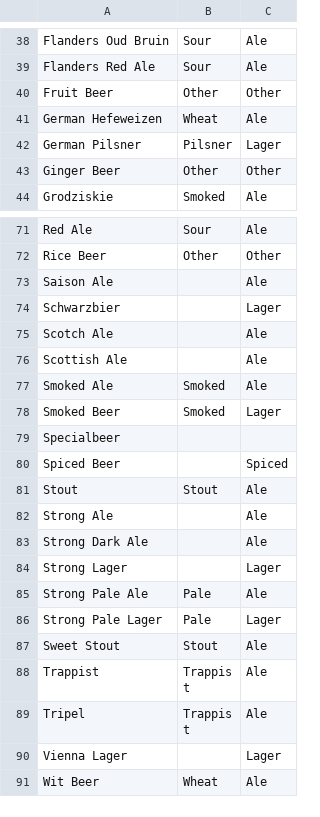
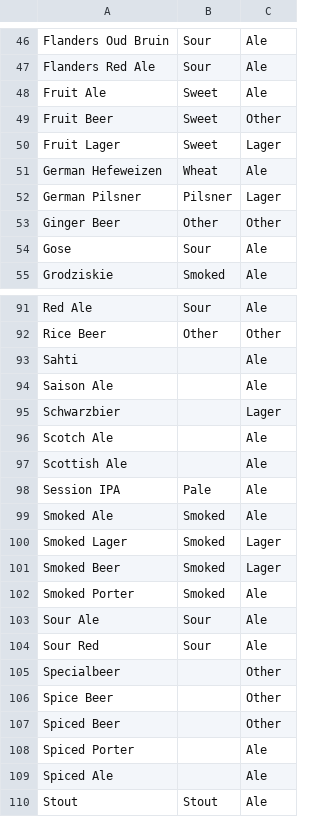
Before and after one commit to anzelpwj/Beer_server, a CSV file: Beer_taxonomy.csv, drawn as a sheet; only a part is shown, gaps mark what is left out; the shorter side is filled out with more unchanged rows; the diff covers the shown part only.

```diff
--- a/Beer_taxonomy.csv
+++ b/Beer_taxonomy.csv
@@ -39,3 +47,5 @@ Flanders Oud Bruin;Sour;Ale
 Flanders Red Ale;Sour;Ale
-Fruit Beer;Other;Other
+Fruit Ale;Sweet;Ale
+Fruit Beer;Sweet;Other
+Fruit Lager;Sweet;Lager
 German Hefeweizen;Wheat;Ale
@@ -43,2 +53,3 @@ German Pilsner;Pilsner;Lager
 Ginger Beer;Other;Other
+Gose;Sour;Ale
 Grodziskie;Smoked;Ale
@@ -72,2 +92,3 @@ Red Ale;Sour;Ale
 Rice Beer;Other;Other
+Sahti;;Ale
 Saison Ale;;Ale
@@ -76,6 +97,14 @@ Scotch Ale;;Ale
 Scottish Ale;;Ale
+Session IPA;Pale;Ale
 Smoked Ale;Smoked;Ale
+Smoked Lager;Smoked;Lager
 Smoked Beer;Smoked;Lager
-Specialbeer;;
-Spiced Beer;;Spiced
+Smoked Porter;Smoked;Ale
+Sour Ale;Sour;Ale
+Sour Red;Sour;Ale
+Specialbeer;;Other
+Spice Beer;;Other
+Spiced Beer;;Other
+Spiced Porter;;Ale
+Spiced Ale;;Ale
 Stout;Stout;Ale
```
Also changed, not shown: 23 added rows and 2 edited cells elsewhere in this file, Brands.csv, Regions.csv, 2 other files.
